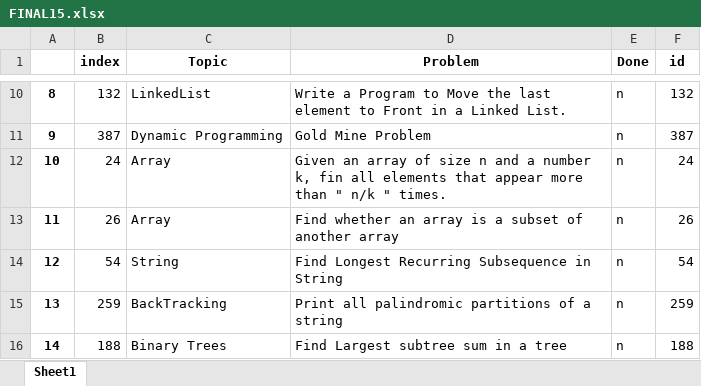
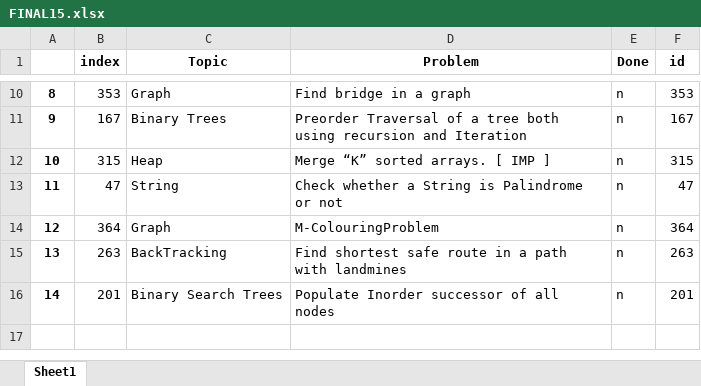
Before and after one commit to TanmayVig/Question-Picker, an Excel workbook: FINAL15.xlsx, sheet Sheet1, drawn as a sheet; only a part is shown, gaps mark what is left out; values as stored, in another font and other column widths than the file's, no borders; the diff covers the shown part only; the diff names each change by its address in the sheet, - before the commit and + after, or states it on an @@ line.

```diff
--- a/FINAL15.xlsx (sheet Sheet1)
+++ b/FINAL15.xlsx (sheet Sheet1)
-B10 (index): 132
+B10 (index): 353
-C10 (Topic): LinkedList
+C10 (Topic): Graph
-D10 (Problem): Write a Program to Move the last element to Front in a Linked List.
+D10 (Problem): Find bridge in a graph
-F10 (id): 132
+F10 (id): 353
-B11 (index): 387
+B11 (index): 167
-C11 (Topic): Dynamic Programming
+C11 (Topic): Binary Trees
-D11 (Problem): Gold Mine Problem
+D11 (Problem): Preorder Traversal of a tree both using recursion and Iteration
-F11 (id): 387
+F11 (id): 167
-B12 (index): 24
+B12 (index): 315
-C12 (Topic): Array
+C12 (Topic): Heap
-D12 (Problem): Given an array of size n and a number k, fin all elements that appear more than " n/k " times.
+D12 (Problem): Merge “K” sorted arrays. [ IMP ]
-F12 (id): 24
+F12 (id): 315
-B13 (index): 26
+B13 (index): 47
-C13 (Topic): Array
+C13 (Topic): String
-D13 (Problem): Find whether an array is a subset of another array
+D13 (Problem): Check whether a String is Palindrome or not
-F13 (id): 26
+F13 (id): 47
-B14 (index): 54
+B14 (index): 364
-C14 (Topic): String
+C14 (Topic): Graph
-D14 (Problem): Find Longest Recurring Subsequence in String
+D14 (Problem): M-ColouringProblem
-F14 (id): 54
+F14 (id): 364
-B15 (index): 259
+B15 (index): 263
-D15 (Problem): Print all palindromic partitions of a string
+D15 (Problem): Find shortest safe route in a path with landmines
-F15 (id): 259
+F15 (id): 263
-B16 (index): 188
+B16 (index): 201
-C16 (Topic): Binary Trees
+C16 (Topic): Binary Search Trees
-D16 (Problem): Find Largest subtree sum in a tree
+D16 (Problem): Populate Inorder successor of all nodes
-F16 (id): 188
+F16 (id): 201
```
Also changed, not shown: 31 edited cells elsewhere in this sheet, 2 other files.
